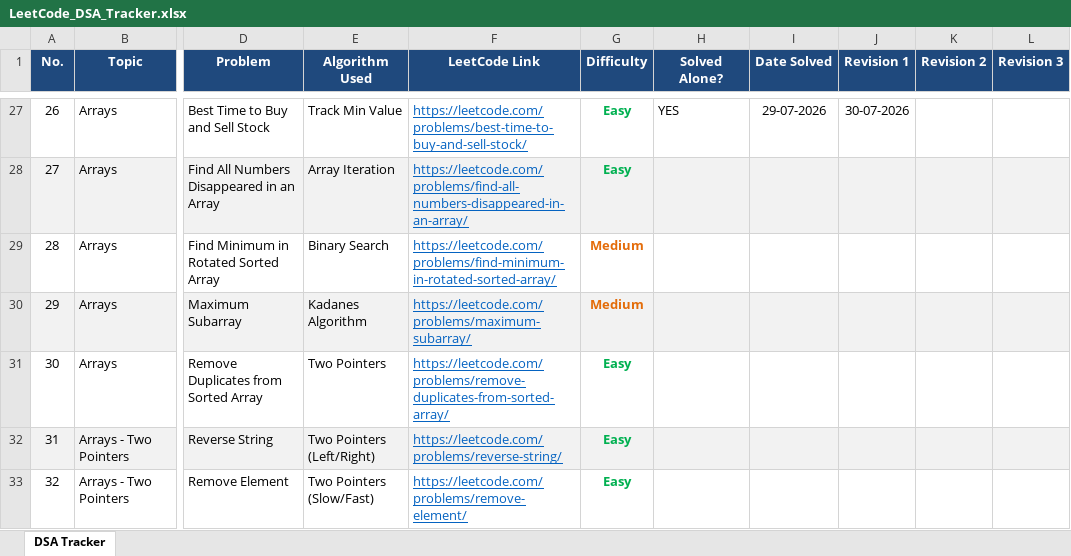
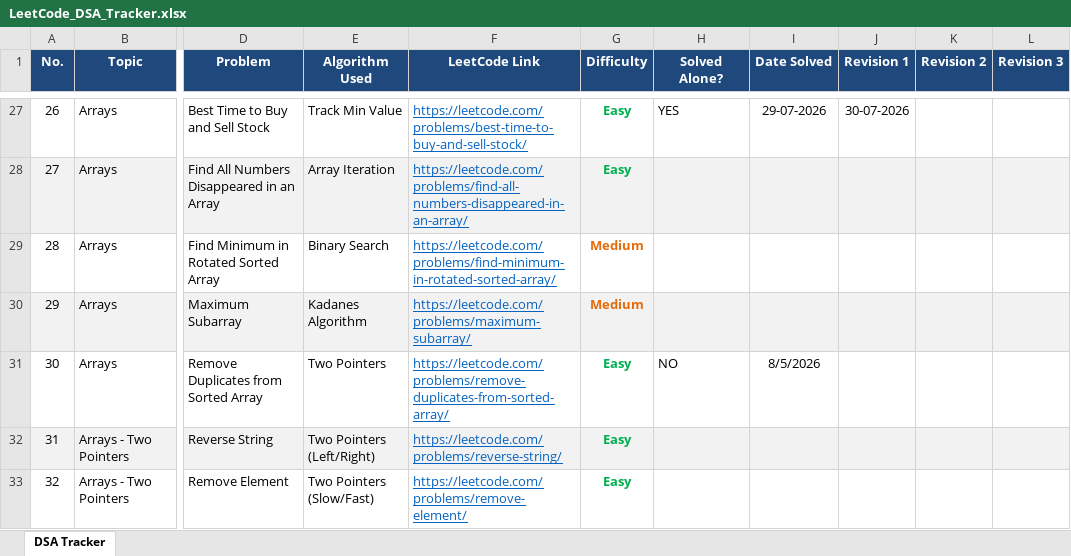
Before and after one commit to VaibhavTiwari006/DSA-Java, an Excel workbook: LeetCode_DSA_Tracker.xlsx, sheet DSA Tracker, drawn as a sheet; only a part is shown, gaps mark what is left out; values as stored, in another font and other column widths than the file's, no borders; the diff names each change by its address in the sheet, - before the commit and + after, or states it on an @@ line.

```diff
--- a/LeetCode_DSA_Tracker.xlsx (sheet DSA Tracker)
+++ b/LeetCode_DSA_Tracker.xlsx (sheet DSA Tracker)
-H31 (Solved Alone?): (empty)
+H31 (Solved Alone?): NO
-I31 (Date Solved): (empty)
+I31 (Date Solved): 8/5/2026
```
Also changed, not shown: 2 other files.
